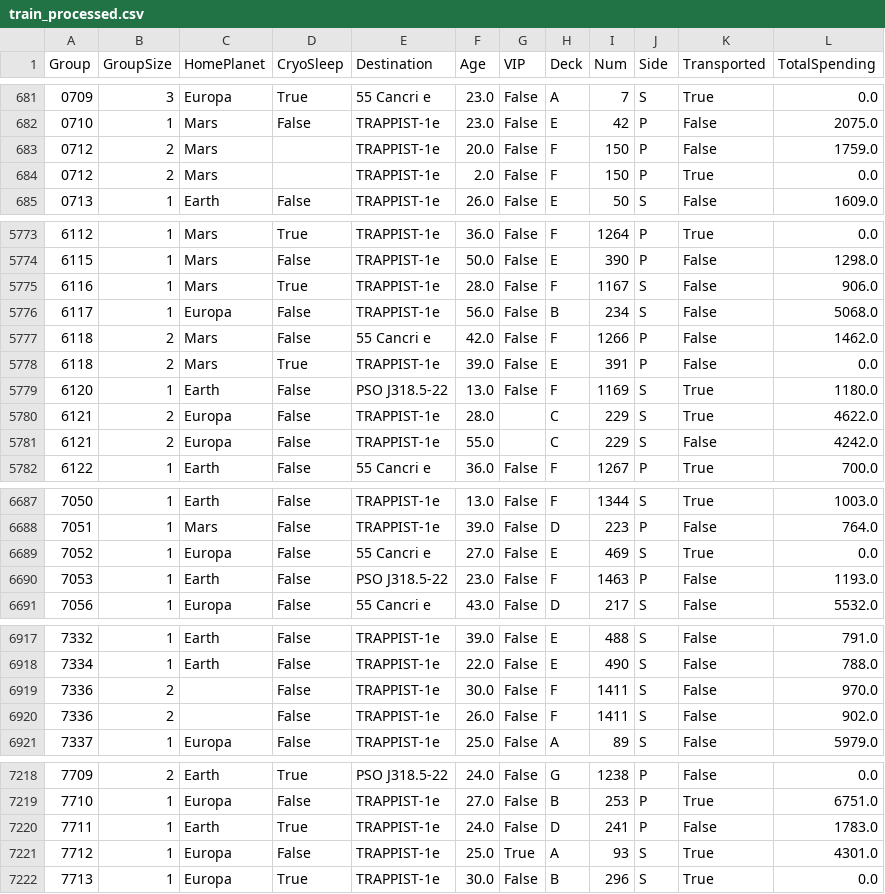
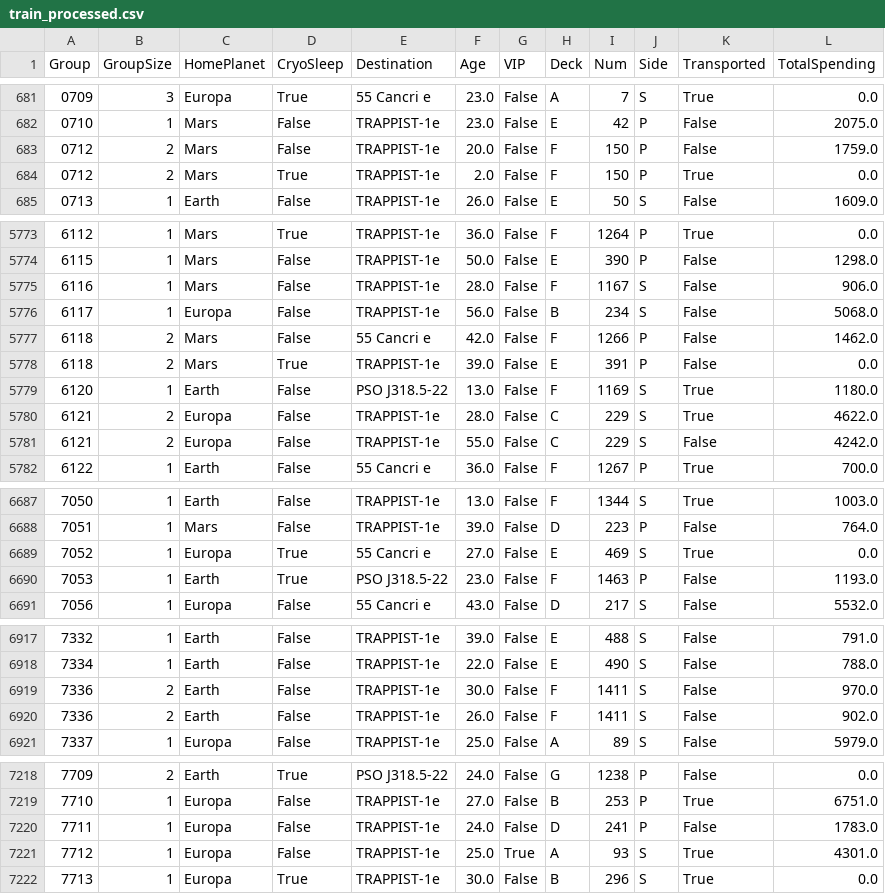
Before and after one commit to gildasavaia/Spaceship_competition-Gruppo3, a CSV file: data/train_processed.csv, drawn as a sheet; only a part is shown, gaps mark what is left out; the diff covers the shown part only.

```diff
--- a/data/train_processed.csv
+++ b/data/train_processed.csv
@@ -682,4 +682,4 @@ Group,GroupSize,HomePlanet,CryoSleep,Destination,Age,VIP,Deck,Num,Side,Transport
 0710,1,Mars,False,TRAPPIST-1e,23.0,False,E,42,P,False,2075.0
-0712,2,Mars,,TRAPPIST-1e,20.0,False,F,150,P,False,1759.0
-0712,2,Mars,,TRAPPIST-1e,2.0,False,F,150,P,True,0.0
+0712,2,Mars,False,TRAPPIST-1e,20.0,False,F,150,P,False,1759.0
+0712,2,Mars,True,TRAPPIST-1e,2.0,False,F,150,P,True,0.0
 0713,1,Earth,False,TRAPPIST-1e,26.0,False,E,50,S,False,1609.0
@@ -5774,3 +5774,3 @@ Group,GroupSize,HomePlanet,CryoSleep,Destination,Age,VIP,Deck,Num,Side,Transport
 6115,1,Mars,False,TRAPPIST-1e,50.0,False,E,390,P,False,1298.0
-6116,1,Mars,True,TRAPPIST-1e,28.0,False,F,1167,S,False,906.0
+6116,1,Mars,False,TRAPPIST-1e,28.0,False,F,1167,S,False,906.0
 6117,1,Europa,False,TRAPPIST-1e,56.0,False,B,234,S,False,5068.0
@@ -5779,4 +5779,4 @@ Group,GroupSize,HomePlanet,CryoSleep,Destination,Age,VIP,Deck,Num,Side,Transport
 6120,1,Earth,False,PSO J318.5-22,13.0,False,F,1169,S,True,1180.0
-6121,2,Europa,False,TRAPPIST-1e,28.0,,C,229,S,True,4622.0
-6121,2,Europa,False,TRAPPIST-1e,55.0,,C,229,S,False,4242.0
+6121,2,Europa,False,TRAPPIST-1e,28.0,False,C,229,S,True,4622.0
+6121,2,Europa,False,TRAPPIST-1e,55.0,False,C,229,S,False,4242.0
 6122,1,Earth,False,55 Cancri e,36.0,False,F,1267,P,True,700.0
@@ -6688,4 +6688,4 @@ Group,GroupSize,HomePlanet,CryoSleep,Destination,Age,VIP,Deck,Num,Side,Transport
 7051,1,Mars,False,TRAPPIST-1e,39.0,False,D,223,P,False,764.0
-7052,1,Europa,False,55 Cancri e,27.0,False,E,469,S,True,0.0
-7053,1,Earth,False,PSO J318.5-22,23.0,False,F,1463,P,False,1193.0
+7052,1,Europa,True,55 Cancri e,27.0,False,E,469,S,True,0.0
+7053,1,Earth,True,PSO J318.5-22,23.0,False,F,1463,P,False,1193.0
 7056,1,Europa,False,55 Cancri e,43.0,False,D,217,S,False,5532.0
@@ -6918,4 +6918,4 @@ Group,GroupSize,HomePlanet,CryoSleep,Destination,Age,VIP,Deck,Num,Side,Transport
 7334,1,Earth,False,TRAPPIST-1e,22.0,False,E,490,S,False,788.0
-7336,2,,False,TRAPPIST-1e,30.0,False,F,1411,S,False,970.0
-7336,2,,False,TRAPPIST-1e,26.0,False,F,1411,S,False,902.0
+7336,2,Earth,False,TRAPPIST-1e,30.0,False,F,1411,S,False,970.0
+7336,2,Earth,False,TRAPPIST-1e,26.0,False,F,1411,S,False,902.0
 7337,1,Europa,False,TRAPPIST-1e,25.0,False,A,89,S,False,5979.0
@@ -7219,3 +7219,3 @@ Group,GroupSize,HomePlanet,CryoSleep,Destination,Age,VIP,Deck,Num,Side,Transport
 7710,1,Europa,False,TRAPPIST-1e,27.0,False,B,253,P,True,6751.0
-7711,1,Earth,True,TRAPPIST-1e,24.0,False,D,241,P,False,1783.0
+7711,1,Europa,False,TRAPPIST-1e,24.0,False,D,241,P,False,1783.0
 7712,1,Europa,False,TRAPPIST-1e,25.0,True,A,93,S,True,4301.0
```
Also changed, not shown: 58 edited cells elsewhere in this file, 2 other files.
